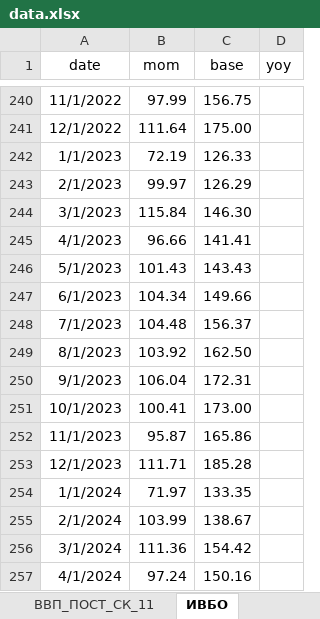
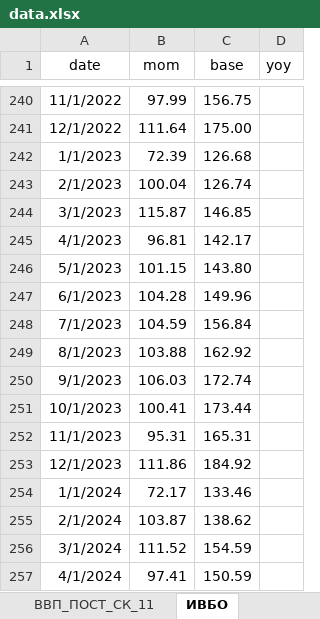
Before and after one commit to devproglab/FP-Shocks-Consumption-RU, an Excel workbook: Data/data.xlsx, sheet ИВБО, drawn as a sheet; only a part is shown, gaps mark what is left out; values as stored, in another font and other column widths than the file's, no borders; the diff covers the shown part only; the diff names each change by its address in the sheet, - before the commit and + after, or states it on an @@ line.

```diff
--- a/Data/data.xlsx (sheet ИВБО)
+++ b/Data/data.xlsx (sheet ИВБО)
-B242 (mom): 72.19
+B242 (mom): 72.39
-C242 (base): 126.33
+C242 (base): 126.68
-B243 (mom): 99.97
+B243 (mom): 100.04
-C243 (base): 126.29
+C243 (base): 126.74
-B244 (mom): 115.84
+B244 (mom): 115.87
-C244 (base): 146.30
+C244 (base): 146.85
-B245 (mom): 96.66
+B245 (mom): 96.81
-C245 (base): 141.41
+C245 (base): 142.17
-B246 (mom): 101.43
+B246 (mom): 101.15
-C246 (base): 143.43
+C246 (base): 143.80
-B247 (mom): 104.34
+B247 (mom): 104.28
-C247 (base): 149.66
+C247 (base): 149.96
-B248 (mom): 104.48
+B248 (mom): 104.59
-C248 (base): 156.37
+C248 (base): 156.84
-B249 (mom): 103.92
+B249 (mom): 103.88
-C249 (base): 162.50
+C249 (base): 162.92
-B250 (mom): 106.04
+B250 (mom): 106.03
-C250 (base): 172.31
+C250 (base): 172.74
-C251 (base): 173.00
+C251 (base): 173.44
-B252 (mom): 95.87
+B252 (mom): 95.31
-C252 (base): 165.86
+C252 (base): 165.31
-B253 (mom): 111.71
+B253 (mom): 111.86
-C253 (base): 185.28
+C253 (base): 184.92
-B254 (mom): 71.97
+B254 (mom): 72.17
-C254 (base): 133.35
+C254 (base): 133.46
-B255 (mom): 103.99
+B255 (mom): 103.87
-C255 (base): 138.67
+C255 (base): 138.62
-B256 (mom): 111.36
+B256 (mom): 111.52
-C256 (base): 154.42
+C256 (base): 154.59
-B257 (mom): 97.24
+B257 (mom): 97.41
-C257 (base): 150.16
+C257 (base): 150.59
```
Also changed, not shown: 7 added rows, 6 edited cells and cell formats elsewhere in this sheet, sheet ИВБО_2013-2024, sheet Q, other sheet tabs, formulas that keep their value, charts or pictures.
